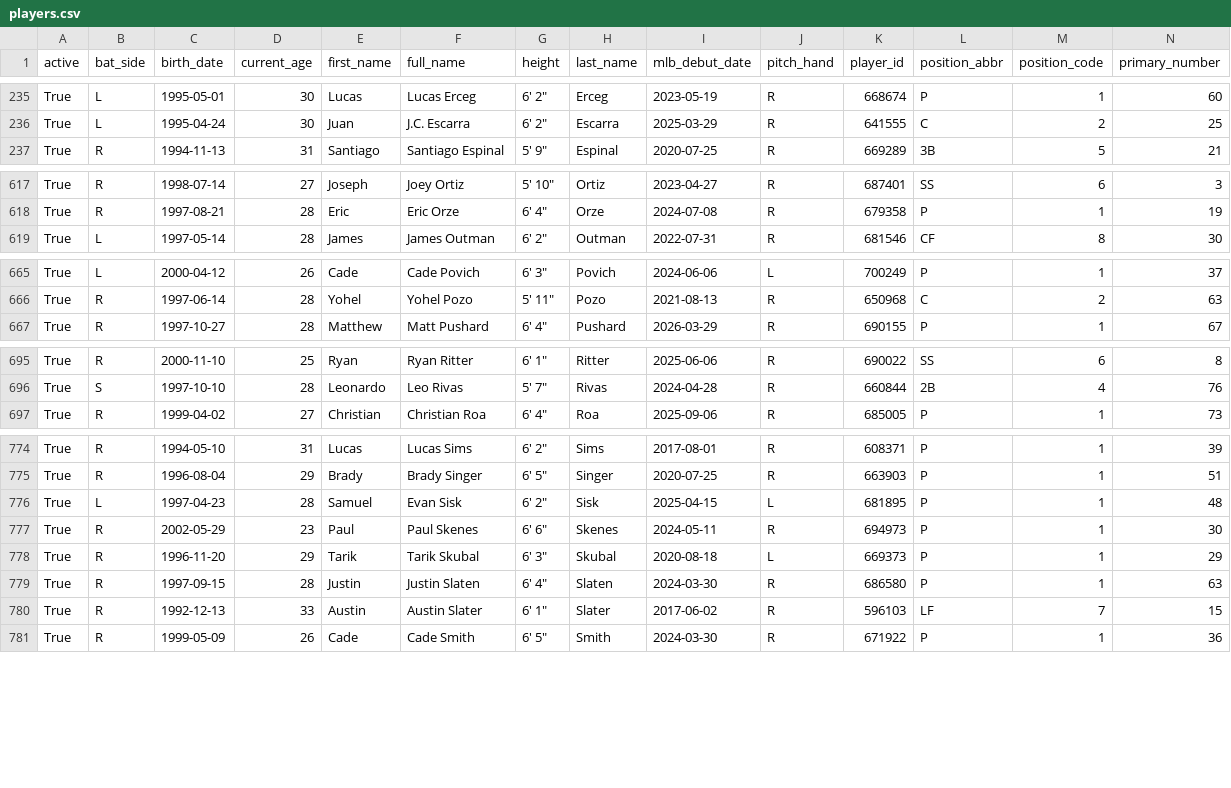
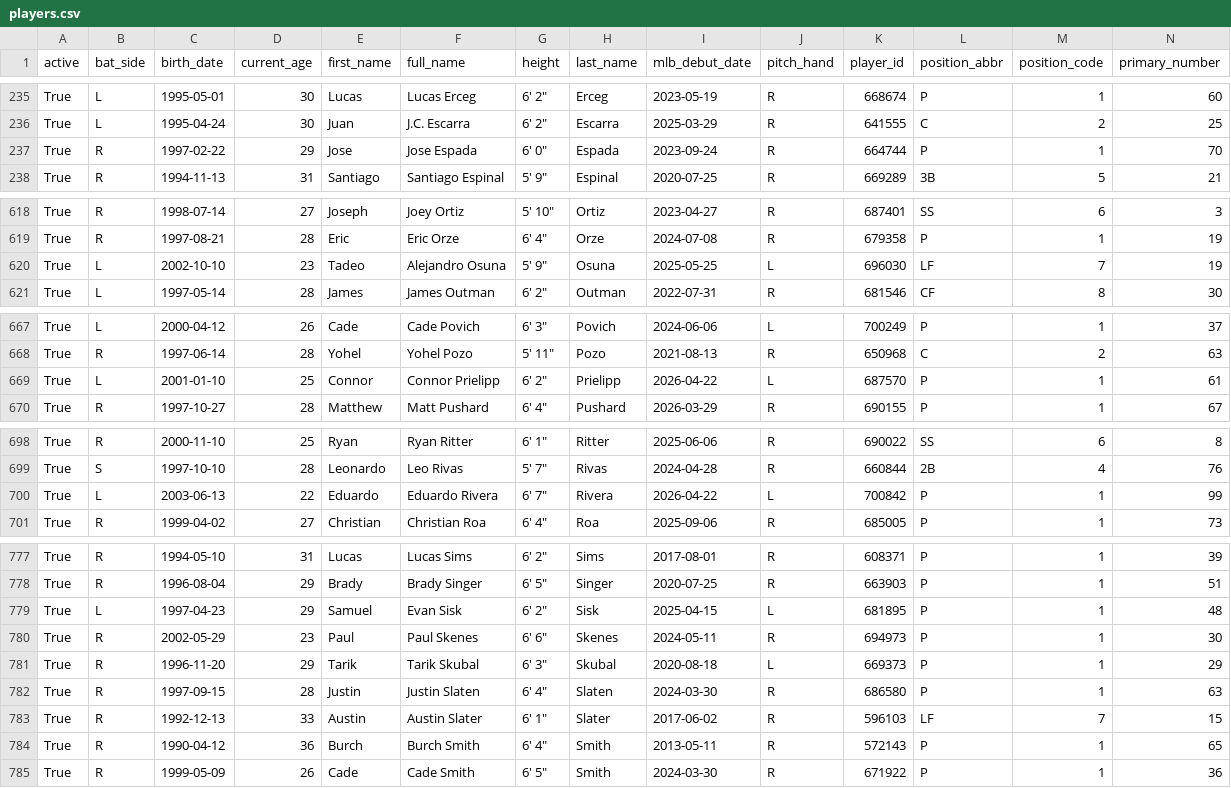
Before and after one commit to fuku8/mlb-data, a CSV file: data/players.csv, drawn as a sheet; only a part is shown, gaps mark what is left out; addresses are those after the commit; rows hold the shown columns only; the diff covers the shown part only; the diff names each change by its address in the sheet, - before the commit and + after, or states it on an @@ line.

```diff
--- a/data/players.csv
+++ b/data/players.csv
+row 237: True | R | 1997-02-22 | 29 | Jose | Jose Espada | 6' 0" | Espada | 2023-09-24 | R | 664744 | P | 1 | 70
+row 620: True | L | 2002-10-10 | 23 | Tadeo | Alejandro Osuna | 5' 9" | Osuna | 2025-05-25 | L | 696030 | LF | 7 | 19
+row 669: True | L | 2001-01-10 | 25 | Connor | Connor Prielipp | 6' 2" | Prielipp | 2026-04-22 | L | 687570 | P | 1 | 61
+row 700: True | L | 2003-06-13 | 22 | Eduardo | Eduardo Rivera | 6' 7" | Rivera | 2026-04-22 | L | 700842 | P | 1 | 99
-D779 (current_age): 28
+D779 (current_age): 29
+row 784: True | R | 1990-04-12 | 36 | Burch | Burch Smith | 6' 4" | Smith | 2013-05-11 | R | 572143 | P | 1 | 65
```
Also changed, not shown: 2 added rows, 1 removed row and 4 edited cells elsewhere in this file, data/player_fielding.csv, data/player_hitting.csv, 4 other files.
